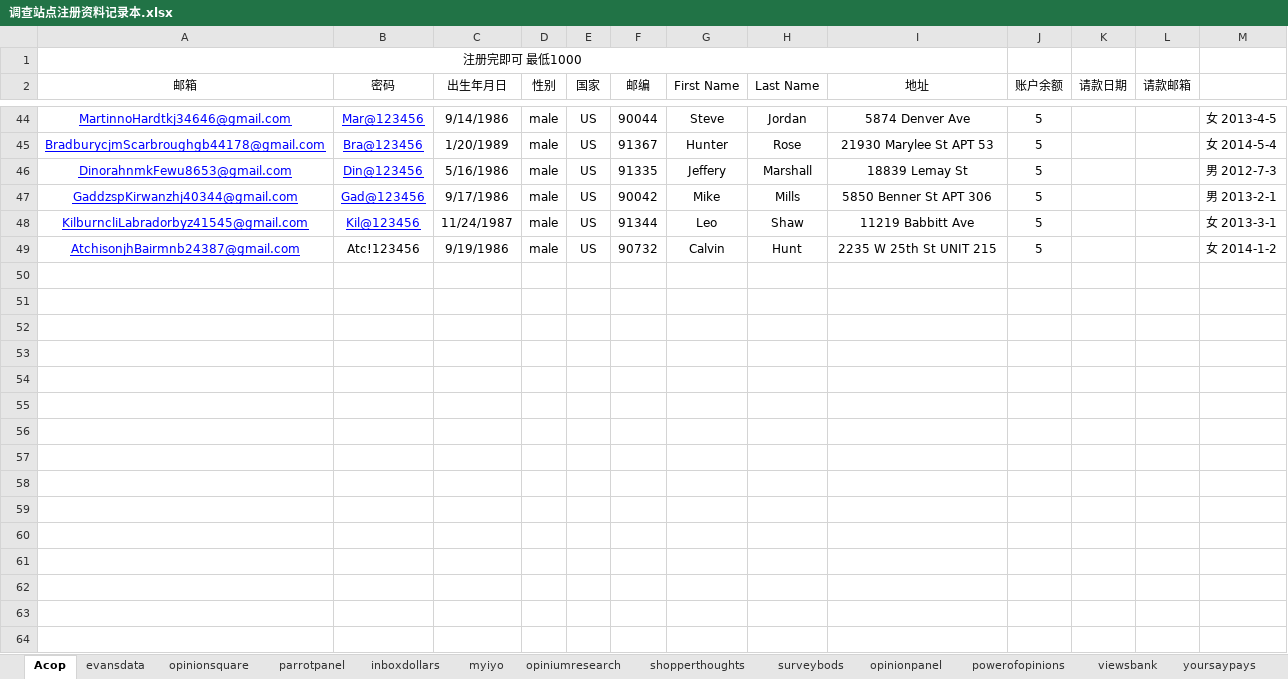
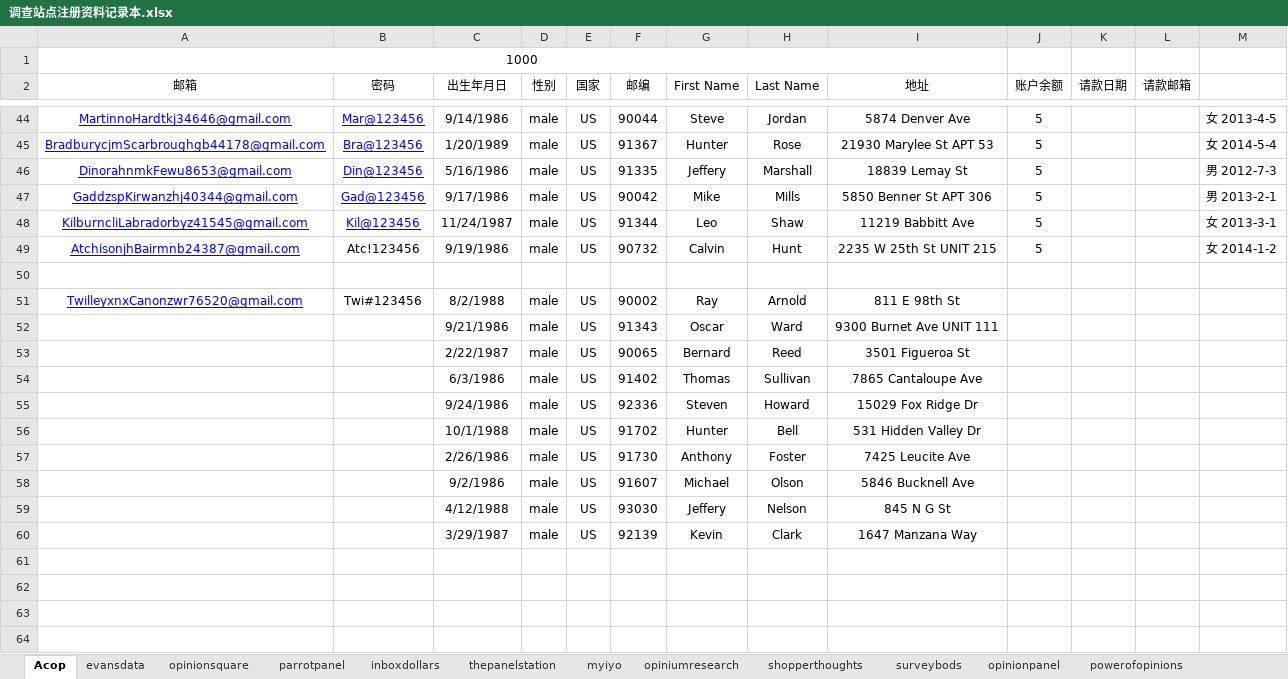
Before and after one commit to caotoudao/J, an Excel workbook: 调查站点注册资料记录本.xlsx, sheet Acop, drawn as a sheet; only a part is shown, gaps mark what is left out; values as stored, in another font and other column widths than the file's, no borders; the diff names each change by its address in the sheet, - before the commit and + after, or states it on an @@ line.

```diff
--- a/调查站点注册资料记录本.xlsx (sheet Acop)
+++ b/调查站点注册资料记录本.xlsx (sheet Acop)
+sheet tab: thepanelstation
-A1 (邮箱): 注册完即可 最低1000
+A1 (邮箱): 1000
-row 51: (empty)
+row 51: TwilleyxnxCanonzwr76520@gmail.com | Twi#123456 | 8/2/1988 | male | US | 90002 | Ray | Arnold | 811 E 98th St
-row 52: (empty)
+row 52:  |  | 9/21/1986 | male | US | 91343 | Oscar | Ward | 9300 Burnet Ave UNIT 111
-row 53: (empty)
+row 53:  |  | 2/22/1987 | male | US | 90065 | Bernard | Reed | 3501 Figueroa St
-row 54: (empty)
+row 54:  |  | 6/3/1986 | male | US | 91402 | Thomas | Sullivan | 7865 Cantaloupe Ave
-row 55: (empty)
+row 55:  |  | 9/24/1986 | male | US | 92336 | Steven | Howard | 15029 Fox Ridge Dr
-row 56: (empty)
+row 56:  |  | 10/1/1988 | male | US | 91702 | Hunter | Bell | 531 Hidden Valley Dr
-row 57: (empty)
+row 57:  |  | 2/26/1986 | male | US | 91730 | Anthony | Foster | 7425 Leucite Ave
-row 58: (empty)
+row 58:  |  | 9/2/1986 | male | US | 91607 | Michael | Olson | 5846 Bucknell Ave
-row 59: (empty)
+row 59:  |  | 4/12/1988 | male | US | 93030 | Jeffery | Nelson | 845 N G St
-row 60: (empty)
+row 60:  |  | 3/29/1987 | male | US | 92139 | Kevin | Clark | 1647 Manzana Way
```
Also changed, not shown: sheet opiniumresearch, sheet opinionpanel, sheet surveybods, sheet inboxdollars, sheet evansdata, sheet powerofopinions, 7 more sheets, other sheet tabs, Amazon Card.xlsx, 4 other files.
